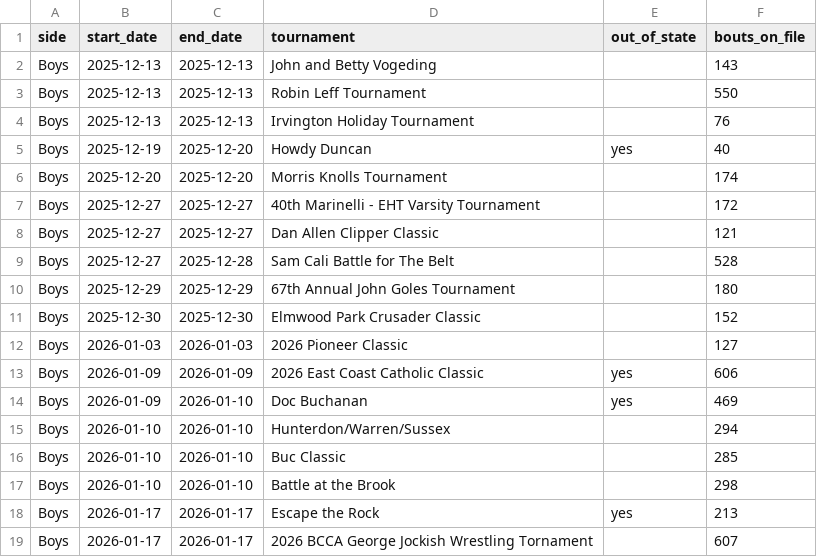
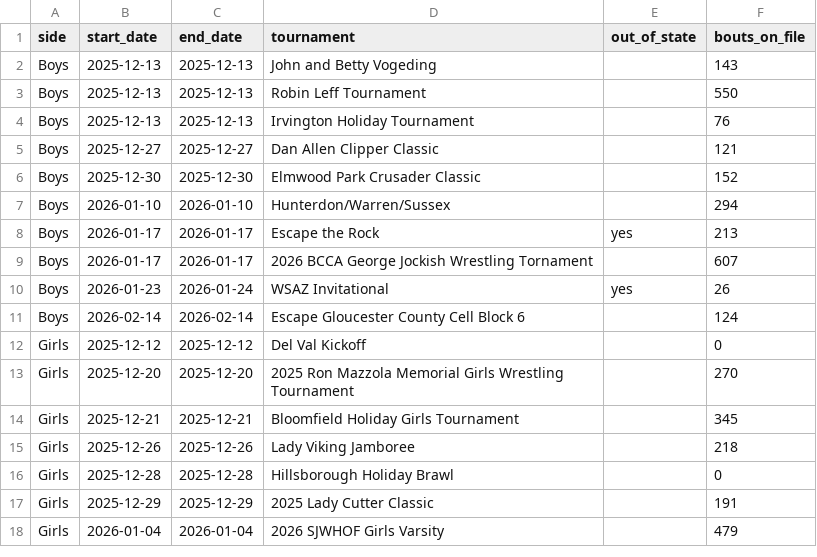
Before and after one commit to kylestoy09-cloud/matwhizzer, a CSV file: docs/reviews/tournaments_without_team_standings.csv, drawn as a sheet; only a part is shown; the shorter side is filled out with more unchanged rows; the diff covers the shown part only; the diff names each change by its address in the sheet, - before the commit and + after, or states it on an @@ line.

```diff
--- a/docs/reviews/tournaments_without_team_standings.csv
+++ b/docs/reviews/tournaments_without_team_standings.csv
-row 5: Boys | 2025-12-19 | 2025-12-20 | Howdy Duncan | yes | 40
-row 6: Boys | 2025-12-20 | 2025-12-20 | Morris Knolls Tournament |  | 174
-row 7: Boys | 2025-12-27 | 2025-12-27 | 40th Marinelli - EHT Varsity Tournament |  | 172
-row 9: Boys | 2025-12-27 | 2025-12-28 | Sam Cali Battle for The Belt |  | 528
-row 10: Boys | 2025-12-29 | 2025-12-29 | 67th Annual John Goles Tournament |  | 180
-row 12: Boys | 2026-01-03 | 2026-01-03 | 2026 Pioneer Classic |  | 127
-row 13: Boys | 2026-01-09 | 2026-01-09 | 2026 East Coast Catholic Classic | yes | 606
-row 14: Boys | 2026-01-09 | 2026-01-10 | Doc Buchanan | yes | 469
-row 16: Boys | 2026-01-10 | 2026-01-10 | Buc Classic |  | 285
-row 17: Boys | 2026-01-10 | 2026-01-10 | Battle at the Brook |  | 298
```
Also changed, not shown: 9 removed rows elsewhere in this file, 7 other files.
